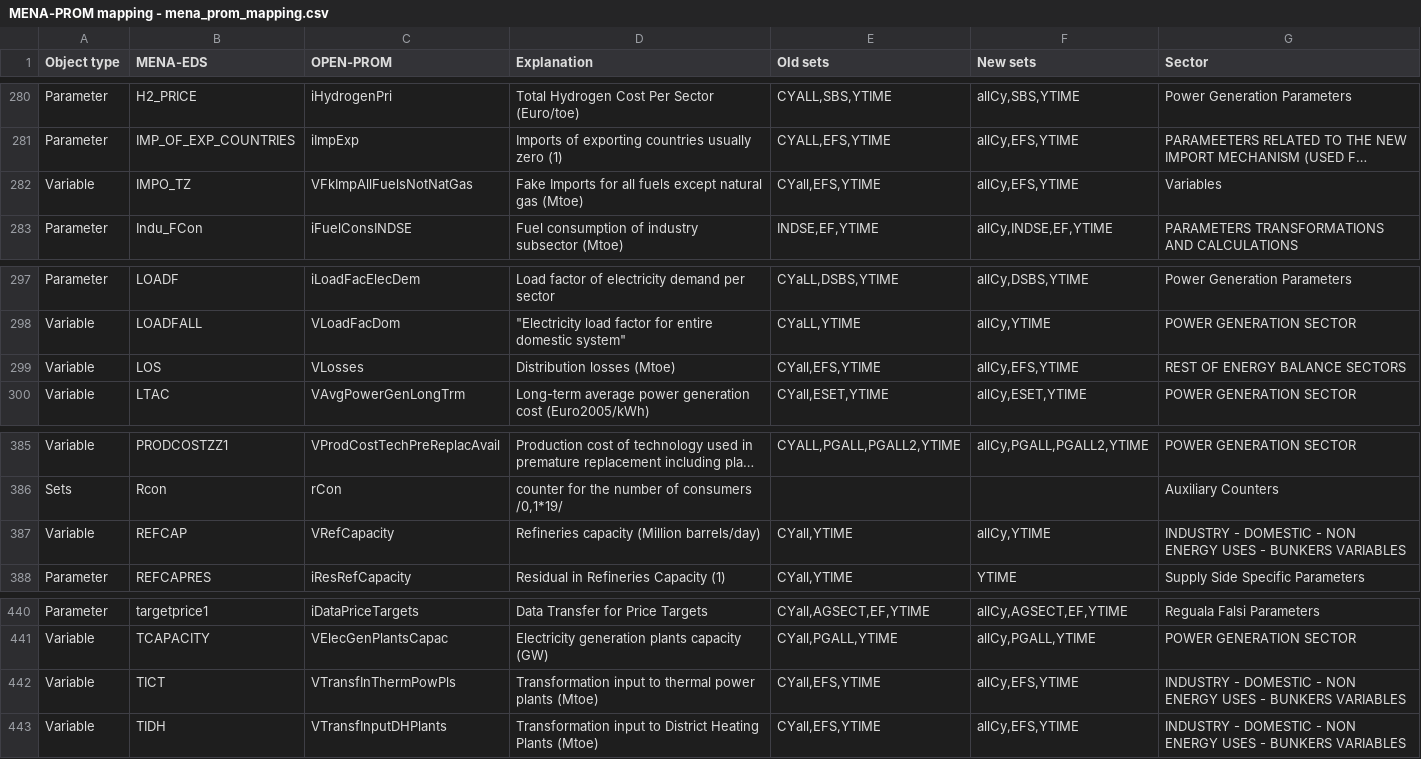
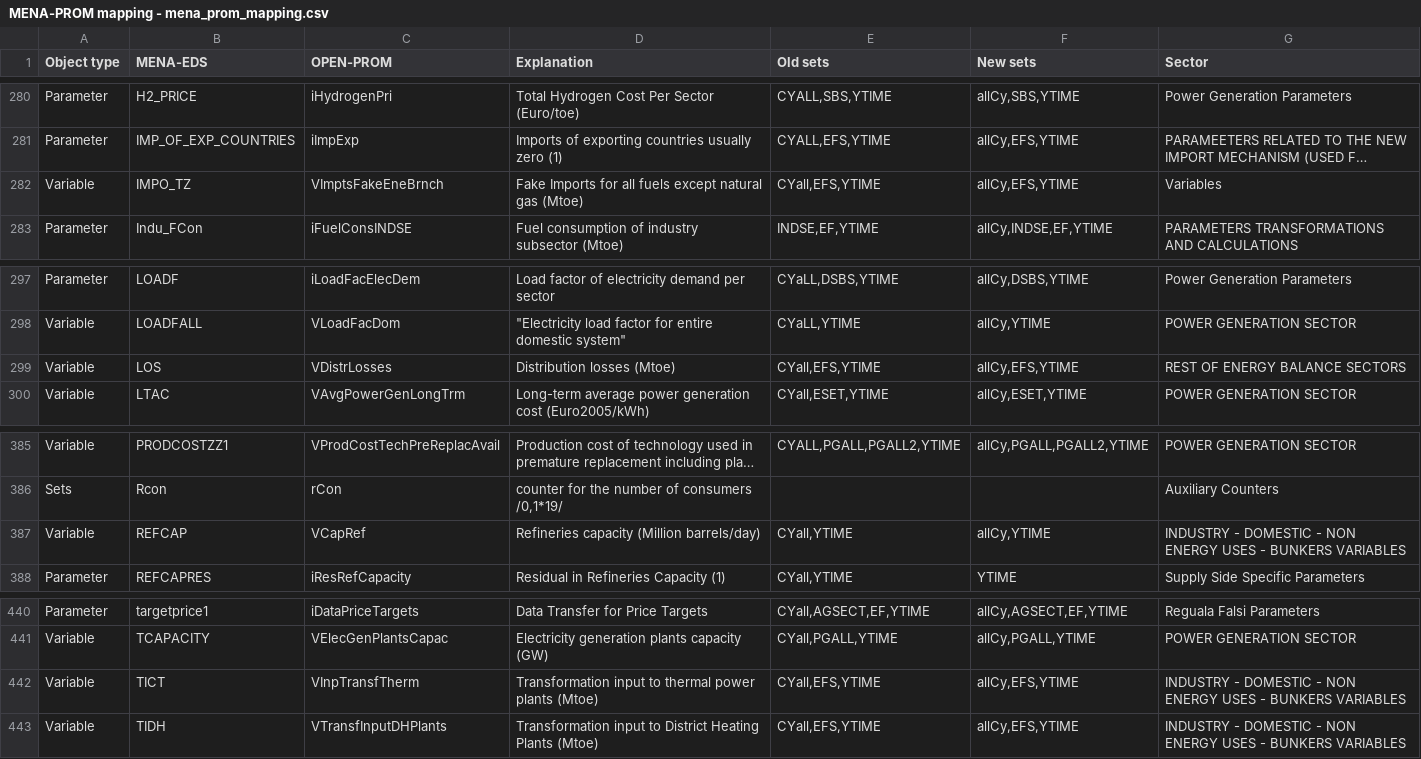
Before and after one commit to e3modelling/OPEN-PROM, a CSV file: MENA-PROM mapping - mena_prom_mapping.csv, drawn as a sheet; only a part is shown, gaps mark what is left out; long unchanged cells end in …; the diff covers the shown part only; the diff names each change by its address in the sheet, - before the commit and + after, or states it on an @@ line.

```diff
--- a/MENA-PROM mapping - mena_prom_mapping.csv
+++ b/MENA-PROM mapping - mena_prom_mapping.csv
-C282 (OPEN-PROM): VFkImpAllFuelsNotNatGas
+C282 (OPEN-PROM): VImptsFakeEneBrnch
-C299 (OPEN-PROM): VLosses
+C299 (OPEN-PROM): VDistrLosses
-C387 (OPEN-PROM): VRefCapacity
+C387 (OPEN-PROM): VCapRef
-C442 (OPEN-PROM): VTransfInThermPowPls
+C442 (OPEN-PROM): VInpTransfTherm
```
Also changed, not shown: 17 edited cells elsewhere in this file, 6 other files.
